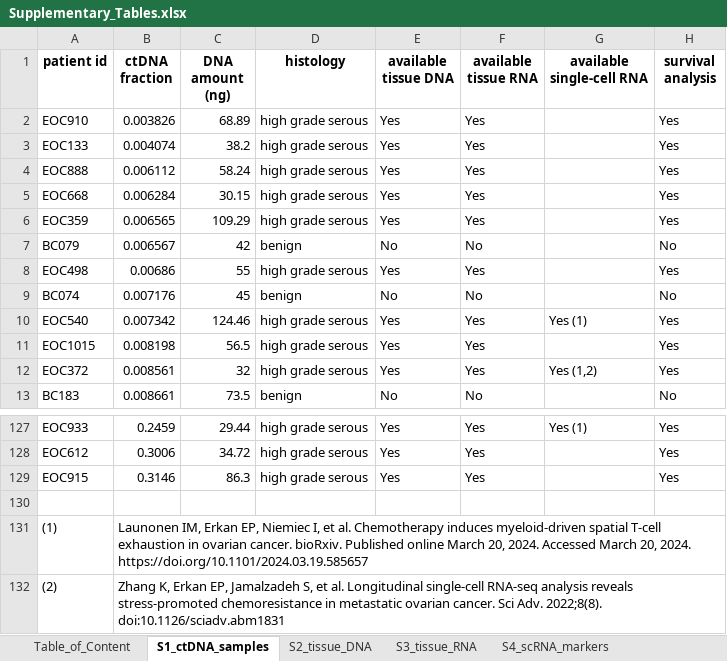
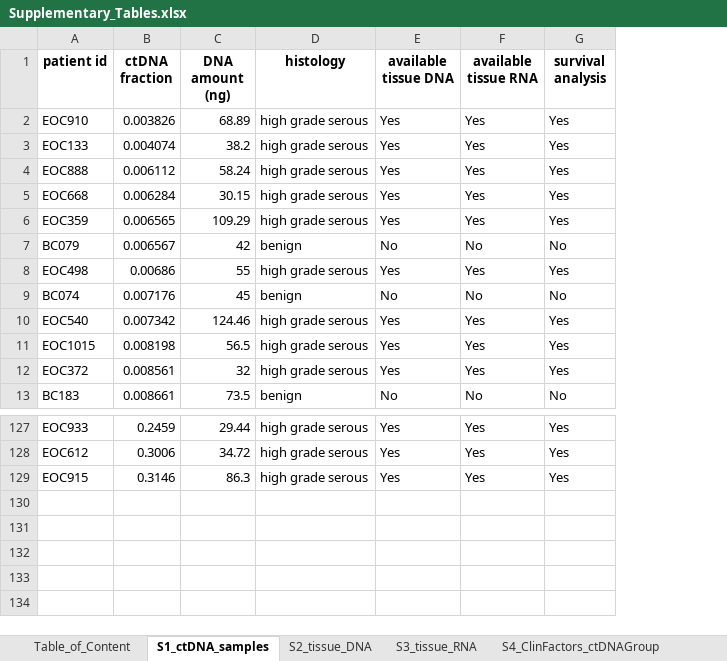
Before and after one commit to maitnnguyen/ctDNArelease_Omics_Integration, an Excel workbook: Journal_Submission/data/Supplementary_Tables.xlsx, sheet S1_ctDNA_samples, drawn as a sheet; only a part is shown, gaps mark what is left out; values as stored, in another font and other column widths than the file's, no borders; the diff names each change by its address in the sheet, - before the commit and + after, or states it on an @@ line.

```diff
--- a/Journal_Submission/data/Supplementary_Tables.xlsx (sheet S1_ctDNA_samples)
+++ b/Journal_Submission/data/Supplementary_Tables.xlsx (sheet S1_ctDNA_samples)
-sheet tab: S4_scRNA_markers
-column G (available single-cell RNA), rows 10-12: Yes (1) |  | Yes (1,2); row 127: Yes (1)
-row 130: (empty)
-row 131: (1) | Launonen IM, Erkan EP, Niemiec I, et al. Chemotherapy induces myeloid-driven spatial T-cell exhaustion in ovarian cancer. bioRxiv. Published online March 20, 2024. Accessed March 20, 2024. https://doi.org/10.1101/2024.03.19.585657
-row 132: (2) | Zhang K, Erkan EP, Jamalzadeh S, et al. Longitudinal single-cell RNA-seq analysis reveals stress-promoted chemoresistance in metastatic ovarian cancer. Sci Adv. 2022;8(8). doi:10.1126/sciadv.abm1831
```
Also changed, not shown: sheet S5_Pathways_Annotation, sheet S3_tissue_RNA, sheet Table_of_Content, sheet S8_DEG_high_med, other sheet tabs.
